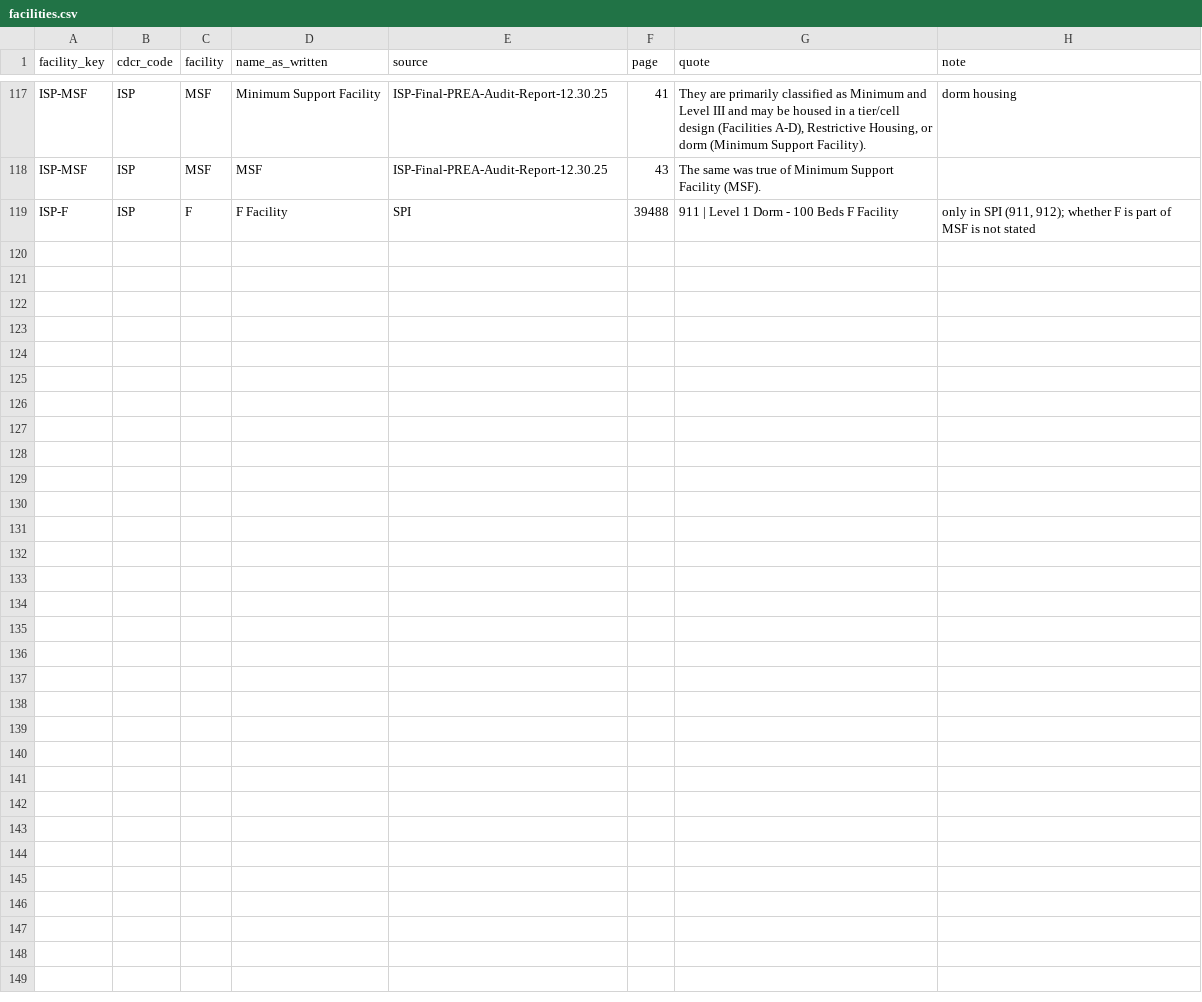
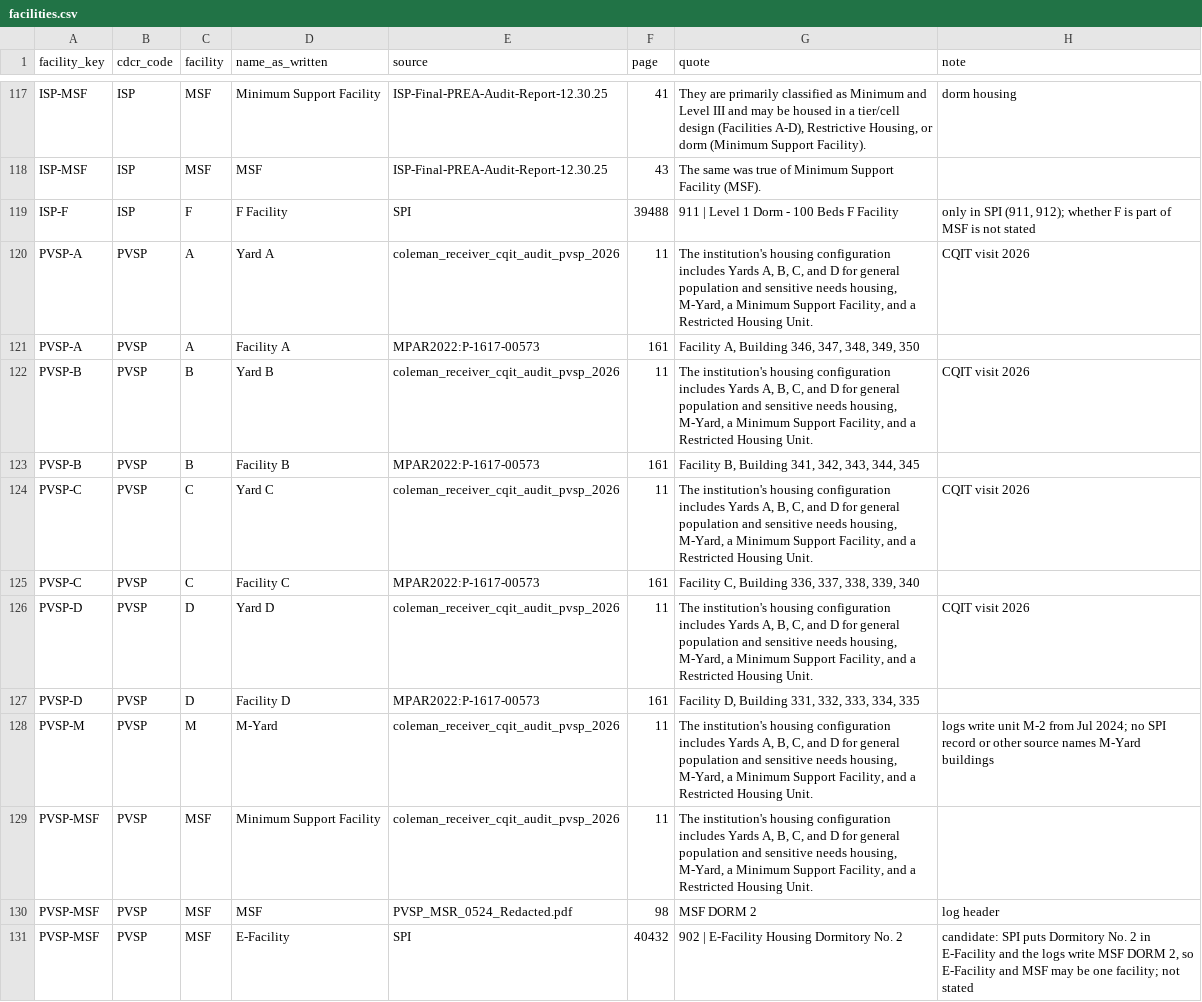
Before and after one commit to mbecica/cdcr_facility_data, a CSV file: crosswalk/facilities.csv, drawn as a sheet; only a part is shown, gaps mark what is left out; the diff names each change by its address in the sheet, - before the commit and + after, or states it on an @@ line.

```diff
--- a/crosswalk/facilities.csv
+++ b/crosswalk/facilities.csv
+row 120: PVSP-A | PVSP | A | Yard A | coleman_receiver_cqit_audit_pvsp_2026 | 11 | The institution's housing configuration includes Yards A, B, C, and D for general population and sensitive needs housing, M-Yard, a Minimum Support Facility, and a Restricted Housing Unit. | CQIT visit 2026
+row 121: PVSP-A | PVSP | A | Facility A | MPAR2022:P-1617-00573 | 161 | Facility A, Building 346, 347, 348, 349, 350
+row 122: PVSP-B | PVSP | B | Yard B | coleman_receiver_cqit_audit_pvsp_2026 | 11 | The institution's housing configuration includes Yards A, B, C, and D for general population and sensitive needs housing, M-Yard, a Minimum Support Facility, and a Restricted Housing Unit. | CQIT visit 2026
+row 123: PVSP-B | PVSP | B | Facility B | MPAR2022:P-1617-00573 | 161 | Facility B, Building 341, 342, 343, 344, 345
+row 124: PVSP-C | PVSP | C | Yard C | coleman_receiver_cqit_audit_pvsp_2026 | 11 | The institution's housing configuration includes Yards A, B, C, and D for general population and sensitive needs housing, M-Yard, a Minimum Support Facility, and a Restricted Housing Unit. | CQIT visit 2026
+row 125: PVSP-C | PVSP | C | Facility C | MPAR2022:P-1617-00573 | 161 | Facility C, Building 336, 337, 338, 339, 340
+row 126: PVSP-D | PVSP | D | Yard D | coleman_receiver_cqit_audit_pvsp_2026 | 11 | The institution's housing configuration includes Yards A, B, C, and D for general population and sensitive needs housing, M-Yard, a Minimum Support Facility, and a Restricted Housing Unit. | CQIT visit 2026
+row 127: PVSP-D | PVSP | D | Facility D | MPAR2022:P-1617-00573 | 161 | Facility D, Building 331, 332, 333, 334, 335
+row 128: PVSP-M | PVSP | M | M-Yard | coleman_receiver_cqit_audit_pvsp_2026 | 11 | The institution's housing configuration includes Yards A, B, C, and D for general population and sensitive needs housing, M-Yard, a Minimum Support Facility, and a Restricted Housing Unit. | logs write unit M-2 from Jul 2024; no SPI record or other source names M-Yard buildings
+row 129: PVSP-MSF | PVSP | MSF | Minimum Support Facility | coleman_receiver_cqit_audit_pvsp_2026 | 11 | The institution's housing configuration includes Yards A, B, C, and D for general population and sensitive needs housing, M-Yard, a Minimum Support Facility, and a Restricted Housing Unit.
+row 130: PVSP-MSF | PVSP | MSF | MSF | PVSP_MSR_0524_Redacted.pdf | 98 | MSF DORM 2 | log header
+row 131: PVSP-MSF | PVSP | MSF | E-Facility | SPI | 40432 | 902 | E-Facility Housing Dormitory No. 2 | candidate: SPI puts Dormitory No. 2 in E-Facility and the logs write MSF DORM 2, so E-Facility and MSF may be one facility; not stated
```
Also changed, not shown: crosswalk/housing_units.csv, crosswalk/place_parts.csv, 1 other file.
